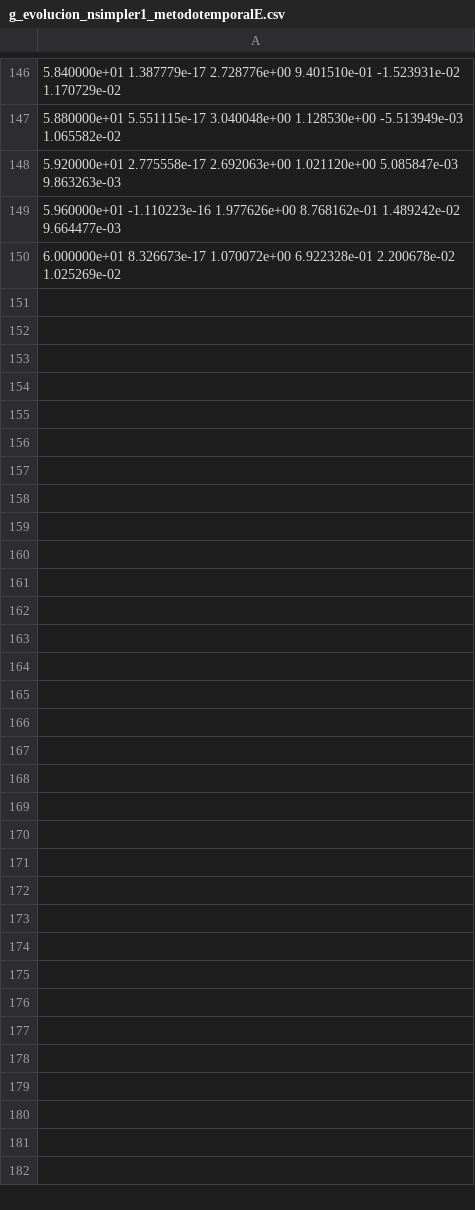
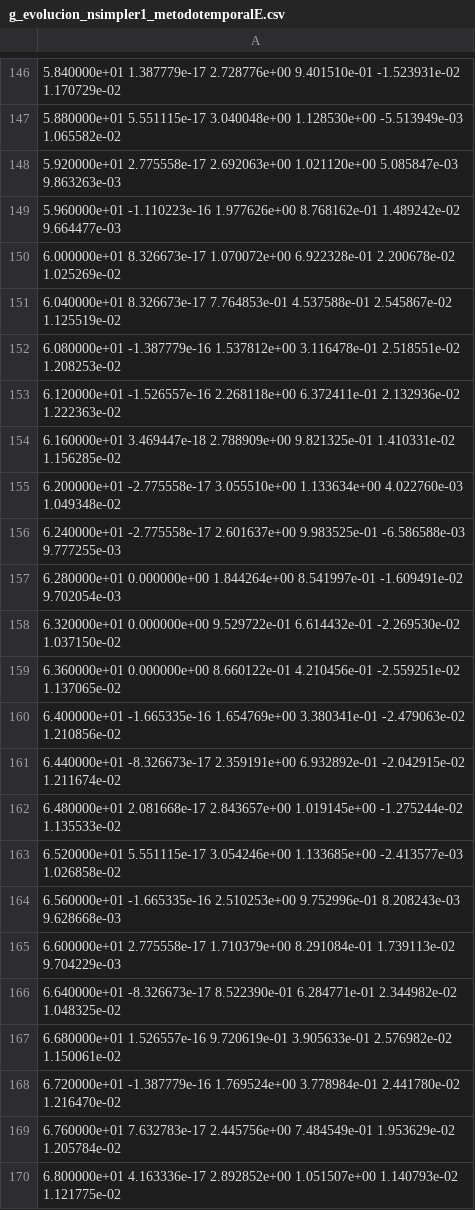
Before and after one commit to Lupama2/Guias_Metodos_Num_Fluidos_I, a CSV file: Guias/Informe_final/Programa/graficos/datos/g_evolucion_nsimpler1_metodotemporalE.csv, drawn as a sheet; only a part is shown, gaps mark what is left out; the diff covers the shown part only.

Commit message:
Continué escribiendo el informe. Ya casi termino. Dejo corriendo el inciso e para UP1

```diff
--- a/Guias/Informe_final/Programa/graficos/datos/g_evolucion_nsimpler1_metodotemporalE.csv
+++ b/Guias/Informe_final/Programa/graficos/datos/g_evolucion_nsimpler1_metodotemporalE.csv
@@ -150 +150,21 @@
 6.000000e+01 8.326673e-17 1.070072e+00 6.922328e-01 2.200678e-02 1.025269e-02
+6.040000e+01 8.326673e-17 7.764853e-01 4.537588e-01 2.545867e-02 1.125519e-02
+6.080000e+01 -1.387779e-16 1.537812e+00 3.116478e-01 2.518551e-02 1.208253e-02
+6.120000e+01 -1.526557e-16 2.268118e+00 6.372411e-01 2.132936e-02 1.222363e-02
+6.160000e+01 3.469447e-18 2.788909e+00 9.821325e-01 1.410331e-02 1.156285e-02
+6.200000e+01 -2.775558e-17 3.055510e+00 1.133634e+00 4.022760e-03 1.049348e-02
+6.240000e+01 -2.775558e-17 2.601637e+00 9.983525e-01 -6.586588e-03 9.777255e-03
+6.280000e+01 0.000000e+00 1.844264e+00 8.541997e-01 -1.609491e-02 9.702054e-03
+6.320000e+01 0.000000e+00 9.529722e-01 6.614432e-01 -2.269530e-02 1.037150e-02
+6.360000e+01 0.000000e+00 8.660122e-01 4.210456e-01 -2.559251e-02 1.137065e-02
+6.400000e+01 -1.665335e-16 1.654769e+00 3.380341e-01 -2.479063e-02 1.210856e-02
+6.440000e+01 -8.326673e-17 2.359191e+00 6.932892e-01 -2.042915e-02 1.211674e-02
+6.480000e+01 2.081668e-17 2.843657e+00 1.019145e+00 -1.275244e-02 1.135533e-02
+6.520000e+01 5.551115e-17 3.054246e+00 1.133685e+00 -2.413577e-03 1.026858e-02
+6.560000e+01 -1.665335e-16 2.510253e+00 9.752996e-01 8.208243e-03 9.628668e-03
+6.600000e+01 2.775558e-17 1.710379e+00 8.291084e-01 1.739113e-02 9.704229e-03
+6.640000e+01 -8.326673e-17 8.522390e-01 6.284771e-01 2.344982e-02 1.048325e-02
+6.680000e+01 1.526557e-16 9.720619e-01 3.905633e-01 2.576982e-02 1.150061e-02
+6.720000e+01 -1.387779e-16 1.769524e+00 3.778984e-01 2.441780e-02 1.216470e-02
+6.760000e+01 7.632783e-17 2.445756e+00 7.484549e-01 1.953629e-02 1.205784e-02
+6.800000e+01 4.163336e-17 2.892852e+00 1.051507e+00 1.140793e-02 1.121775e-02
```
Also changed, not shown: 30 added rows elsewhere in this file, Guias/Informe_final/Programa/graficos/datos/g_evolucion_nsimpler3_metodotemporalE.csv, Guias/Informe_final/Programa/graficos/datos/g_velocentral_nsimpler1_metodotemporalC.csv, 18 other files.
